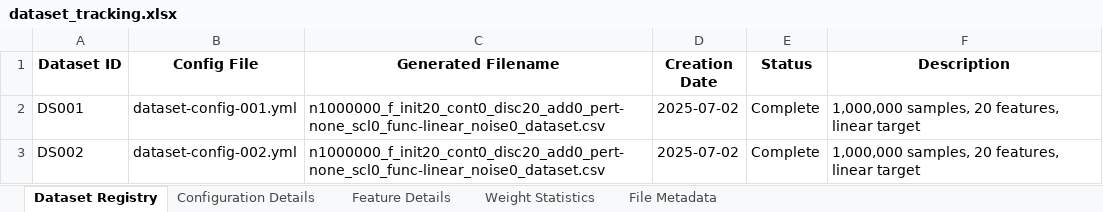
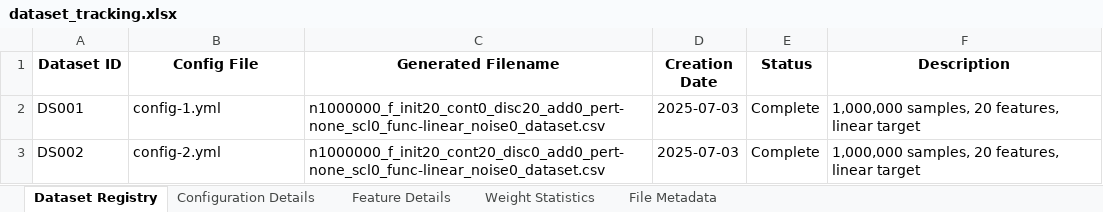
Before and after one commit to ellecarey/masters-project, an Excel workbook: dataset_tracking.xlsx, sheet Dataset Registry, drawn as a sheet; values as stored, in another font and other column widths than the file's, no borders; the diff names each change by its address in the sheet, - before the commit and + after, or states it on an @@ line.

Commit message:
implemented dataset tracking in a spreadsheet

```diff
--- a/dataset_tracking.xlsx (sheet Dataset Registry)
+++ b/dataset_tracking.xlsx (sheet Dataset Registry)
-B2 (Config File): dataset-config-001.yml
+B2 (Config File): config-1.yml
-D2:D3 (Creation Date): 2025-07-02
+D2:D3 (Creation Date): 2025-07-03
-B3 (Config File): dataset-config-002.yml
+B3 (Config File): config-2.yml
-C3 (Generated Filename): n1000000_f_init20_cont0_disc20_add0_pert-none_scl0_func-linear_noise0_dataset.csv
+C3 (Generated Filename): n1000000_f_init20_cont20_disc0_add0_pert-none_scl0_func-linear_noise0_dataset.csv
```
Also changed, not shown: sheet Feature Details, sheet File Metadata, sheet Configuration Details, 7 other files.
